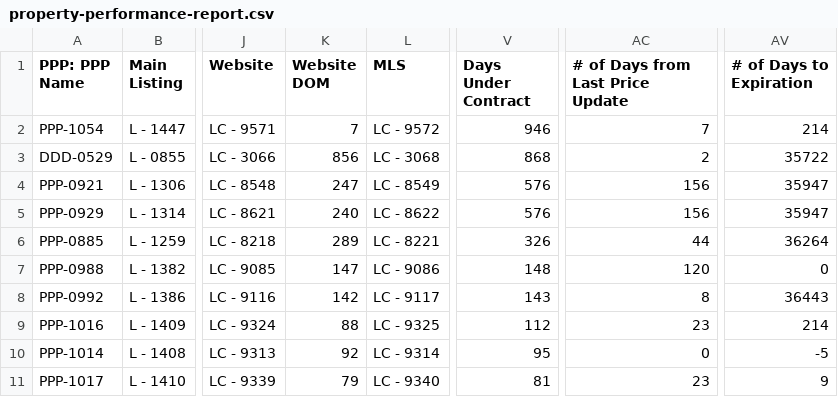
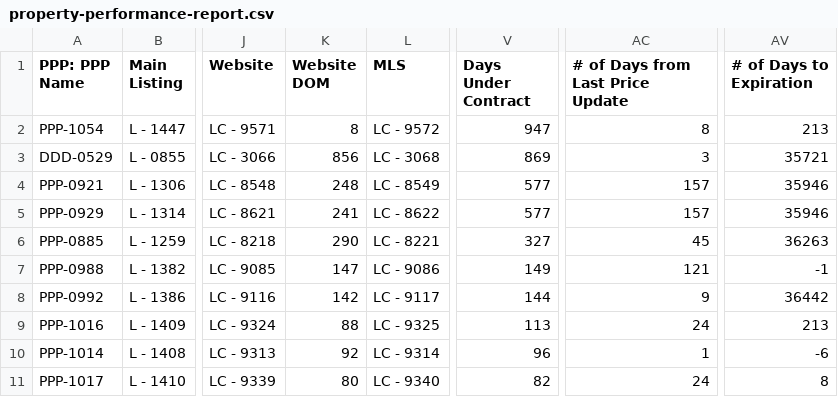
Before and after one commit to ArtOaing/Property-Card-Reports, a CSV file: data/property-performance-report.csv, drawn as a sheet; only a part is shown, gaps mark what is left out; the diff covers the shown part only; the diff names each change by its address in the sheet, - before the commit and + after, or states it on an @@ line.

```diff
--- a/data/property-performance-report.csv
+++ b/data/property-performance-report.csv
-K2 (Website DOM): 7
+K2 (Website DOM): 8
-V2 (Days Under Contract): 946
+V2 (Days Under Contract): 947
-AC2 (# of Days from Last Price Update): 7
+AC2 (# of Days from Last Price Update): 8
-AV2 (# of Days to Expiration): 214
+AV2 (# of Days to Expiration): 213
-V3 (Days Under Contract): 868
+V3 (Days Under Contract): 869
-AC3 (# of Days from Last Price Update): 2
+AC3 (# of Days from Last Price Update): 3
-AV3 (# of Days to Expiration): 35722
+AV3 (# of Days to Expiration): 35721
-K4 (Website DOM): 247
+K4 (Website DOM): 248
-V4:V5 (Days Under Contract): 576
+V4:V5 (Days Under Contract): 577
-AC4:AC5 (# of Days from Last Price Update): 156
+AC4:AC5 (# of Days from Last Price Update): 157
-AV4:AV5 (# of Days to Expiration): 35947
+AV4:AV5 (# of Days to Expiration): 35946
-K5 (Website DOM): 240
+K5 (Website DOM): 241
-K6 (Website DOM): 289
+K6 (Website DOM): 290
-V6 (Days Under Contract): 326
+V6 (Days Under Contract): 327
-AC6 (# of Days from Last Price Update): 44
+AC6 (# of Days from Last Price Update): 45
-AV6 (# of Days to Expiration): 36264
+AV6 (# of Days to Expiration): 36263
-V7 (Days Under Contract): 148
+V7 (Days Under Contract): 149
-AC7 (# of Days from Last Price Update): 120
+AC7 (# of Days from Last Price Update): 121
-AV7 (# of Days to Expiration): 0
+AV7 (# of Days to Expiration): -1
-V8 (Days Under Contract): 143
+V8 (Days Under Contract): 144
-AC8 (# of Days from Last Price Update): 8
+AC8 (# of Days from Last Price Update): 9
-AV8 (# of Days to Expiration): 36443
+AV8 (# of Days to Expiration): 36442
-V9 (Days Under Contract): 112
+V9 (Days Under Contract): 113
-AC9 (# of Days from Last Price Update): 23
+AC9 (# of Days from Last Price Update): 24
-AV9 (# of Days to Expiration): 214
+AV9 (# of Days to Expiration): 213
-V10 (Days Under Contract): 95
+V10 (Days Under Contract): 96
-AC10 (# of Days from Last Price Update): 0
+AC10 (# of Days from Last Price Update): 1
-AV10 (# of Days to Expiration): -5
+AV10 (# of Days to Expiration): -6
-K11 (Website DOM): 79
+K11 (Website DOM): 80
-V11 (Days Under Contract): 81
+V11 (Days Under Contract): 82
-AC11 (# of Days from Last Price Update): 23
+AC11 (# of Days from Last Price Update): 24
-AV11 (# of Days to Expiration): 9
+AV11 (# of Days to Expiration): 8
```
Also changed, not shown: 59 edited cells elsewhere in this file.
